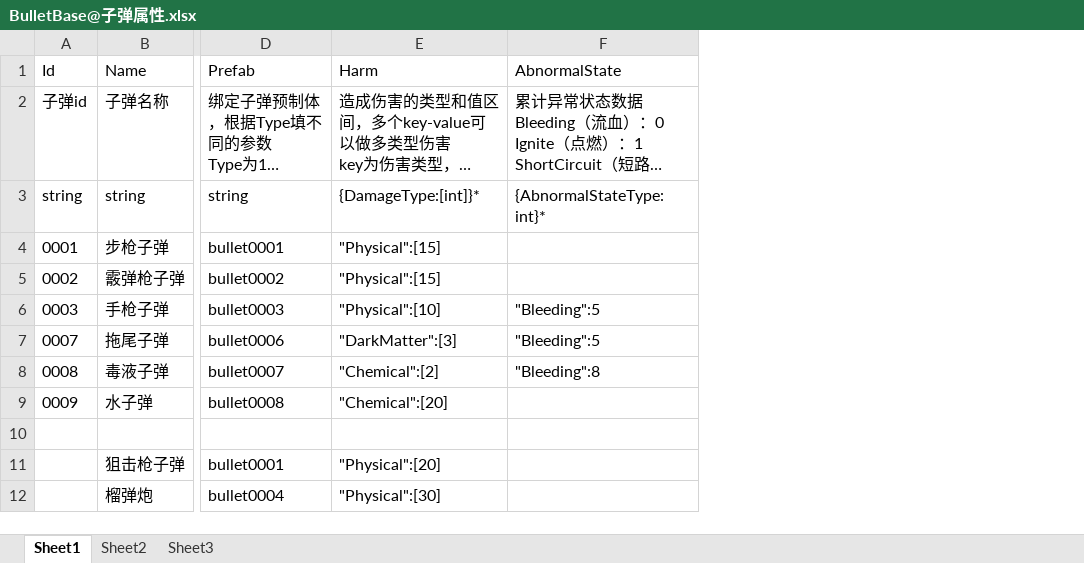
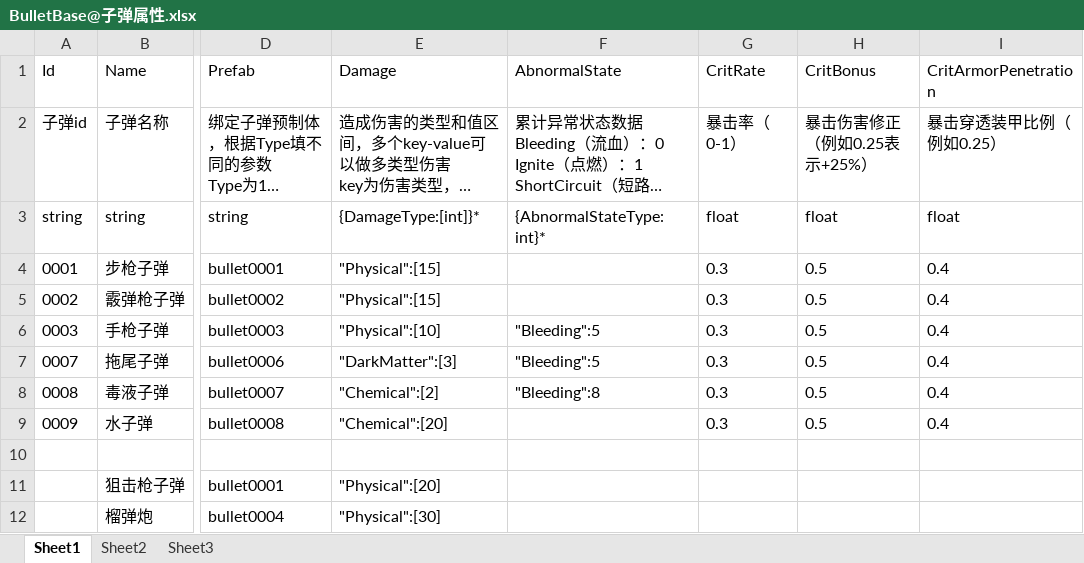
Before and after one commit to xlljc/GunfireDungeon, an Excel workbook: GunfireDungeon_Godot/excel/BulletBase@子弹属性.xlsx, sheet Sheet1, drawn as a sheet; only a part is shown, gaps mark what is left out; long unchanged cells end in …; values as stored, in another font and other column widths than the file's, no borders; the diff names each change by its address in the sheet, - before the commit and + after, or states it on an @@ line.

```diff
--- a/GunfireDungeon_Godot/excel/BulletBase@子弹属性.xlsx (sheet Sheet1)
+++ b/GunfireDungeon_Godot/excel/BulletBase@子弹属性.xlsx (sheet Sheet1)
+column G (CritRate), rows 2-9: 暴击率（0-1） | float | 0.3 | 0.3 | 0.3 | 0.3 | 0.3 | 0.3
+column H (CritBonus), rows 2-9: 暴击伤害修正（例如0.25表示+25%） | float | 0.5 | 0.5 | 0.5 | 0.5 | 0.5 | 0.5
+column I (CritArmorPenetration), rows 2-9: 暴击穿透装甲比例（例如0.25） | float | 0.4 | 0.4 | 0.4 | 0.4 | 0.4 | 0.4
-E1: Harm
+E1: Damage
```
Also changed, not shown: GunfireDungeon_Godot/excel/WeaponBase@武器属性.xlsx, 27 other files.
